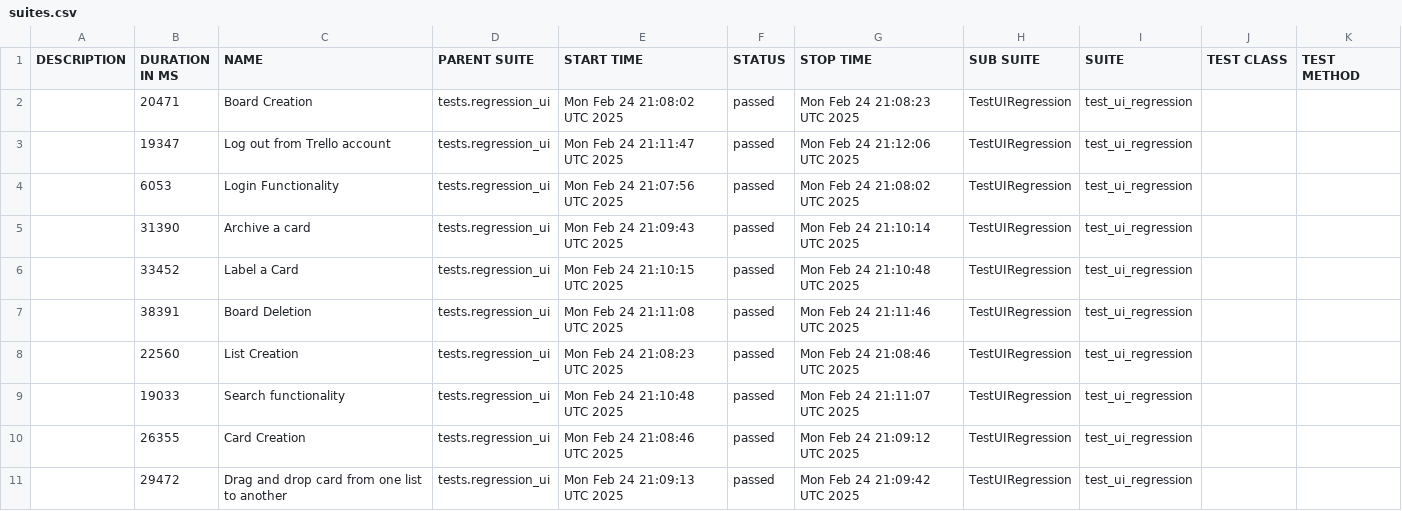
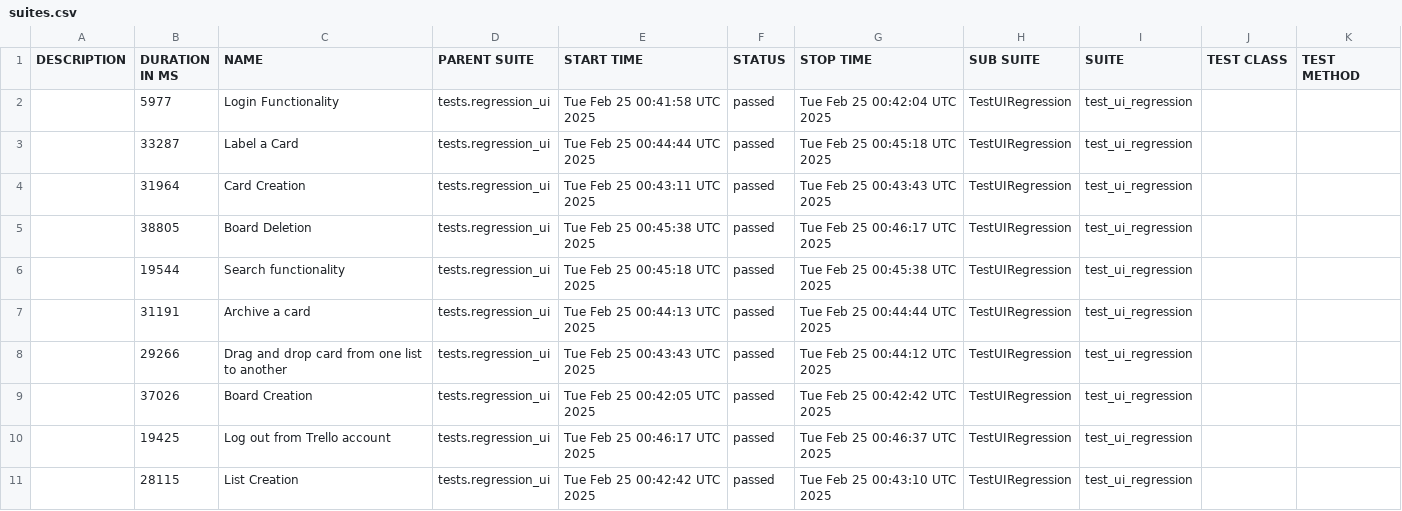
Before and after one commit to vkqapro/pythonSelenium, a CSV file: data/suites.csv, drawn as a sheet.

```diff
--- a/data/suites.csv
+++ b/data/suites.csv
@@ -1,11 +1,11 @@
 "DESCRIPTION","DURATION IN MS","NAME","PARENT SUITE","START TIME","STATUS","STOP TIME","SUB SUITE","SUITE","TEST CLASS","TEST METHOD"
-"","20471","Board Creation","tests.regression_ui","Mon Feb 24 21:08:02 UTC 2025","passed","Mon Feb 24 21:08:23 UTC 2025","TestUIRegression","test_ui_regression","",""
-"","19347","Log out from Trello account","tests.regression_ui","Mon Feb 24 21:11:47 UTC 2025","passed","Mon Feb 24 21:12:06 UTC 2025","TestUIRegression","test_ui_regression","",""
-"","6053","Login Functionality","tests.regression_ui","Mon Feb 24 21:07:56 UTC 2025","passed","Mon Feb 24 21:08:02 UTC 2025","TestUIRegression","test_ui_regression","",""
-"","31390","Archive a card","tests.regression_ui","Mon Feb 24 21:09:43 UTC 2025","passed","Mon Feb 24 21:10:14 UTC 2025","TestUIRegression","test_ui_regression","",""
-"","33452","Label a Card","tests.regression_ui","Mon Feb 24 21:10:15 UTC 2025","passed","Mon Feb 24 21:10:48 UTC 2025","TestUIRegression","test_ui_regression","",""
-"","38391","Board Deletion","tests.regression_ui","Mon Feb 24 21:11:08 UTC 2025","passed","Mon Feb 24 21:11:46 UTC 2025","TestUIRegression","test_ui_regression","",""
-"","22560","List Creation","tests.regression_ui","Mon Feb 24 21:08:23 UTC 2025","passed","Mon Feb 24 21:08:46 UTC 2025","TestUIRegression","test_ui_regression","",""
-"","19033","Search functionality","tests.regression_ui","Mon Feb 24 21:10:48 UTC 2025","passed","Mon Feb 24 21:11:07 UTC 2025","TestUIRegression","test_ui_regression","",""
-"","26355","Card Creation","tests.regression_ui","Mon Feb 24 21:08:46 UTC 2025","passed","Mon Feb 24 21:09:12 UTC 2025","TestUIRegression","test_ui_regression","",""
-"","29472","Drag and drop card from one list to another","tests.regression_ui","Mon Feb 24 21:09:13 UTC 2025","passed","Mon Feb 24 21:09:42 UTC 2025","TestUIRegression","test_ui_regression","",""
+"","5977","Login Functionality","tests.regression_ui","Tue Feb 25 00:41:58 UTC 2025","passed","Tue Feb 25 00:42:04 UTC 2025","TestUIRegression","test_ui_regression","",""
+"","33287","Label a Card","tests.regression_ui","Tue Feb 25 00:44:44 UTC 2025","passed","Tue Feb 25 00:45:18 UTC 2025","TestUIRegression","test_ui_regression","",""
+"","31964","Card Creation","tests.regression_ui","Tue Feb 25 00:43:11 UTC 2025","passed","Tue Feb 25 00:43:43 UTC 2025","TestUIRegression","test_ui_regression","",""
+"","38805","Board Deletion","tests.regression_ui","Tue Feb 25 00:45:38 UTC 2025","passed","Tue Feb 25 00:46:17 UTC 2025","TestUIRegression","test_ui_regression","",""
+"","19544","Search functionality","tests.regression_ui","Tue Feb 25 00:45:18 UTC 2025","passed","Tue Feb 25 00:45:38 UTC 2025","TestUIRegression","test_ui_regression","",""
+"","31191","Archive a card","tests.regression_ui","Tue Feb 25 00:44:13 UTC 2025","passed","Tue Feb 25 00:44:44 UTC 2025","TestUIRegression","test_ui_regression","",""
+"","29266","Drag and drop card from one list to another","tests.regression_ui","Tue Feb 25 00:43:43 UTC 2025","passed","Tue Feb 25 00:44:12 UTC 2025","TestUIRegression","test_ui_regression","",""
+"","37026","Board Creation","tests.regression_ui","Tue Feb 25 00:42:05 UTC 2025","passed","Tue Feb 25 00:42:42 UTC 2025","TestUIRegression","test_ui_regression","",""
+"","19425","Log out from Trello account","tests.regression_ui","Tue Feb 25 00:46:17 UTC 2025","passed","Tue Feb 25 00:46:37 UTC 2025","TestUIRegression","test_ui_regression","",""
+"","28115","List Creation","tests.regression_ui","Tue Feb 25 00:42:42 UTC 2025","passed","Tue Feb 25 00:43:10 UTC 2025","TestUIRegression","test_ui_regression","",""
```
Also changed, not shown: 38 other files.
